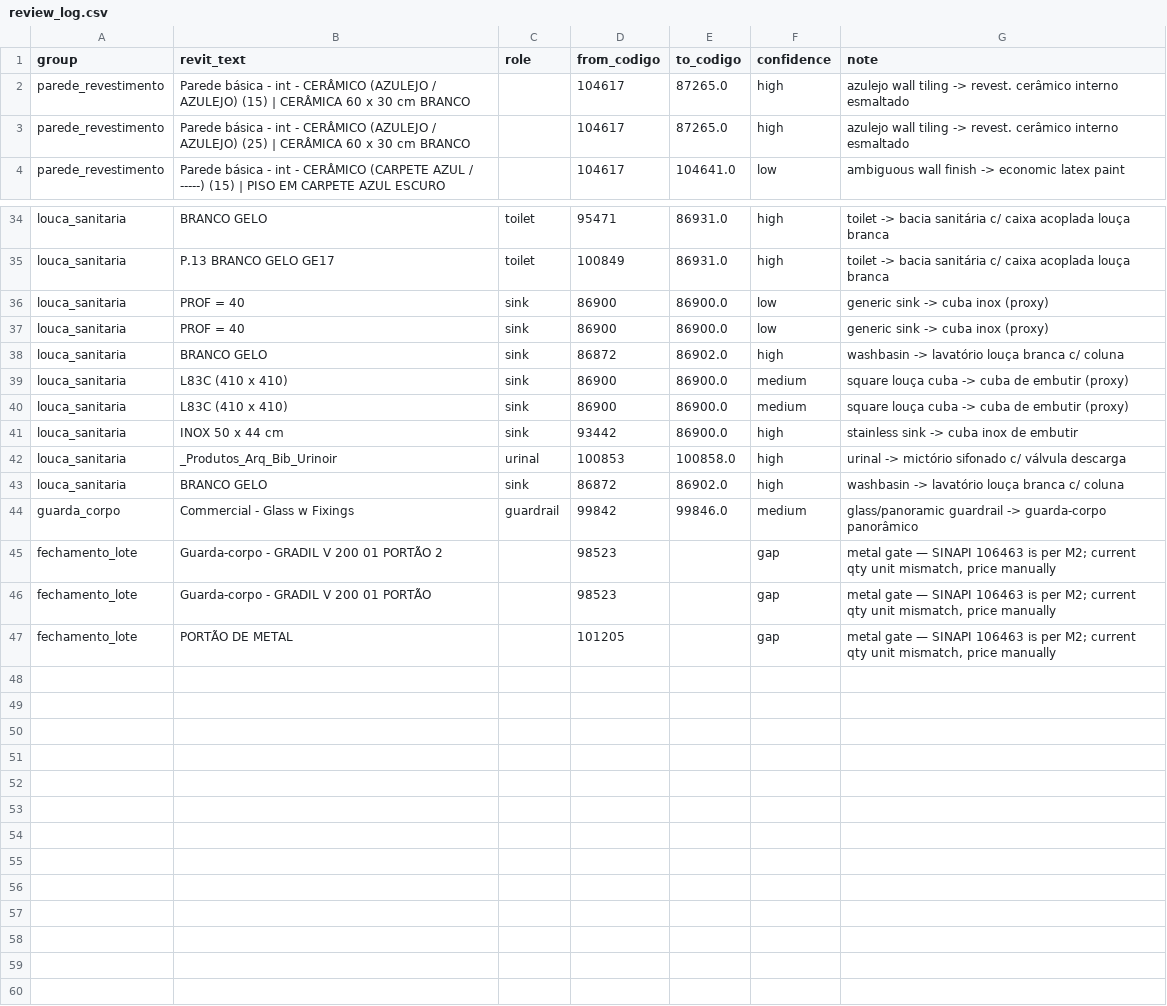
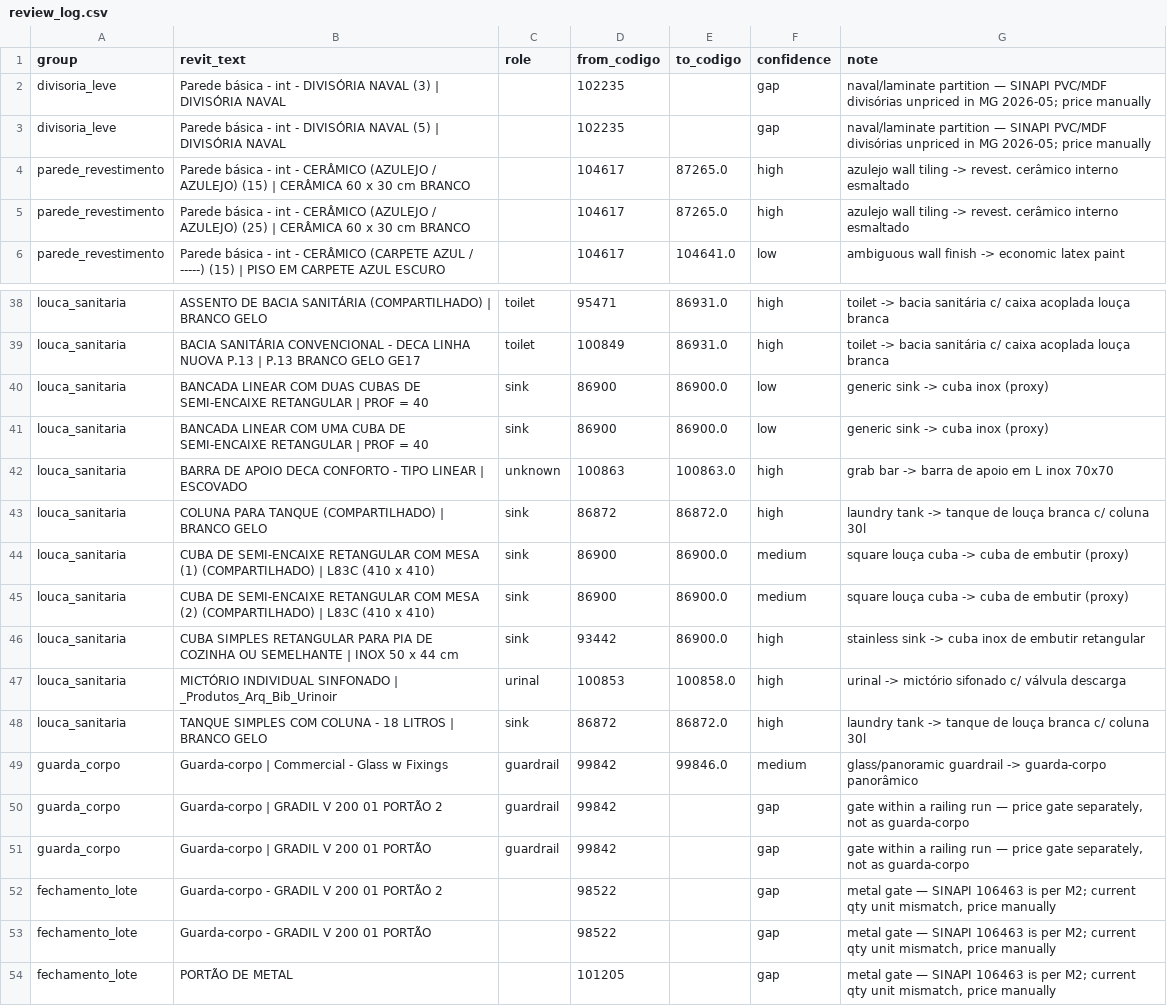
Before and after one commit to usernotusingit/sinapiRevit, a CSV file: crosswalk/review_log.csv, drawn as a sheet; only a part is shown, gaps mark what is left out; addresses are those after the commit; the diff covers the shown part only; the diff names each change by its address in the sheet, - before the commit and + after, or states it on an @@ line.

```diff
--- a/crosswalk/review_log.csv
+++ b/crosswalk/review_log.csv
+row 2: divisoria_leve | Parede básica - int - DIVISÓRIA NAVAL (3) | DIVISÓRIA NAVAL |  | 102235 |  | gap | naval/laminate partition — SINAPI PVC/MDF divisórias unpriced in MG 2026-05; price manually
+row 3: divisoria_leve | Parede básica - int - DIVISÓRIA NAVAL (5) | DIVISÓRIA NAVAL |  | 102235 |  | gap | naval/laminate partition — SINAPI PVC/MDF divisórias unpriced in MG 2026-05; price manually
-B38 (revit_text): BRANCO GELO
+B38 (revit_text): ASSENTO DE BACIA SANITÁRIA (COMPARTILHADO) | BRANCO GELO
-B39 (revit_text): P.13 BRANCO…
+B39 (revit_text): BACIA SANITÁRIA CONVENCIONAL - DECA LINHA NUOVA P.13 | P.13 BRANCO…
-B40 (revit_text): PROF = 40
+B40 (revit_text): BANCADA LINEAR COM DUAS CUBAS DE SEMI-ENCAIXE RETANGULAR | PROF = 40
-B41 (revit_text): PROF = 40
+B41 (revit_text): BANCADA LINEAR COM UMA CUBA DE SEMI-ENCAIXE RETANGULAR | PROF = 40
+row 42: louca_sanitaria | BARRA DE APOIO DECA CONFORTO - TIPO LINEAR | ESCOVADO | unknown | 100863 | 100863.0 | high | grab bar -> barra de apoio em L inox 70x70
-B43 (revit_text): BRANCO GELO
+B43 (revit_text): COLUNA PARA TANQUE (COMPARTILHADO) | BRANCO GELO
-E43 (to_codigo): 86902.0
+E43 (to_codigo): 86872.0
-G43 (note): washbasin -> lavatório louça branca c/ coluna
+G43 (note): laundry tank -> tanque de louça branca c/ coluna 30l
-B44 (revit_text): L83C (410…
+B44 (revit_text): CUBA DE SEMI-ENCAIXE RETANGULAR COM MESA (1) (COMPARTILHADO) | L83C (410…
-B45 (revit_text): L83C (410…
+B45 (revit_text): CUBA DE SEMI-ENCAIXE RETANGULAR COM MESA (2) (COMPARTILHADO) | L83C (410…
-B46 (revit_text): INOX 50 x 44 cm
+B46 (revit_text): CUBA SIMPLES RETANGULAR PARA PIA DE COZINHA OU SEMELHANTE | INOX 50 x 44 cm
-G46 (note): stainless sink -> cuba inox de embutir
+G46 (note): stainless sink -> cuba inox de embutir retangular
-B47 (revit_text): _Produtos_Arq_Bib_Urinoir
+B47 (revit_text): MICTÓRIO INDIVIDUAL SINFONADO | _Produtos_Arq_Bib_Urinoir
-B48 (revit_text): BRANCO GELO
+B48 (revit_text): TANQUE SIMPLES COM COLUNA - 18 LITROS | BRANCO GELO
-E48 (to_codigo): 86902.0
+E48 (to_codigo): 86872.0
-G48 (note): washbasin -> lavatório louça branca c/ coluna
+G48 (note): laundry tank -> tanque de louça branca c/ coluna 30l
-B49 (revit_text): Commercial - Glass w Fixings
+B49 (revit_text): Guarda-corpo | Commercial - Glass w Fixings
+row 50: guarda_corpo | Guarda-corpo | GRADIL V 200 01 PORTÃO 2 | guardrail | 99842 |  | gap | gate within a railing run — price gate separately, not as guarda-corpo
+row 51: guarda_corpo | Guarda-corpo | GRADIL V 200 01 PORTÃO | guardrail | 99842 |  | gap | gate within a railing run — price gate separately, not as guarda-corpo
-D52:D53 (from_codigo): 98523
+D52:D53 (from_codigo): 98522
```
Also changed, not shown: 2 added rows and 20 edited cells elsewhere in this file, crosswalk/revit_sinapi_map.csv, 6 other files.
